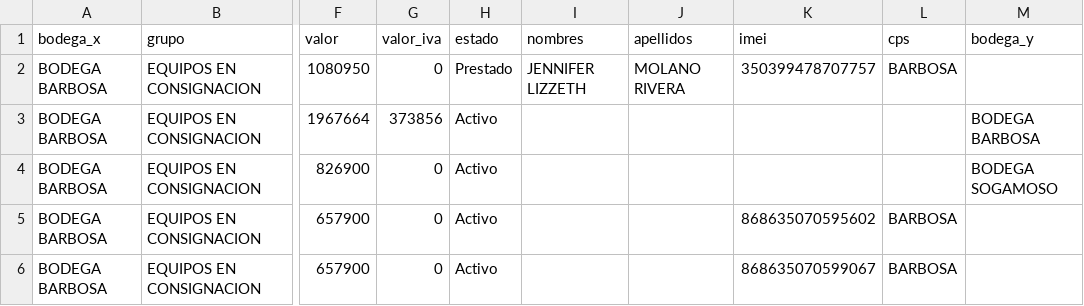
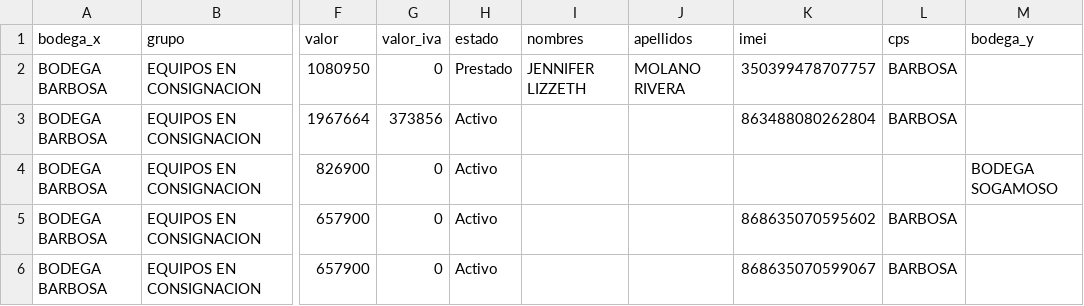
Before and after one commit to lubernu/lefcom, a CSV file: post_pendiente.csv, drawn as a sheet; only a part is shown, gaps mark what is left out; the diff names each change by its address in the sheet, - before the commit and + after, or states it on an @@ line.

```diff
--- a/post_pendiente.csv
+++ b/post_pendiente.csv
-K3 (imei): (empty)
+K3 (imei): 863488080262804
-L3 (cps): (empty)
+L3 (cps): BARBOSA
-M3 (bodega_y): BODEGA BARBOSA
+M3 (bodega_y): (empty)
```
Also changed, not shown: kit_pendiente.csv, 1 other file.
